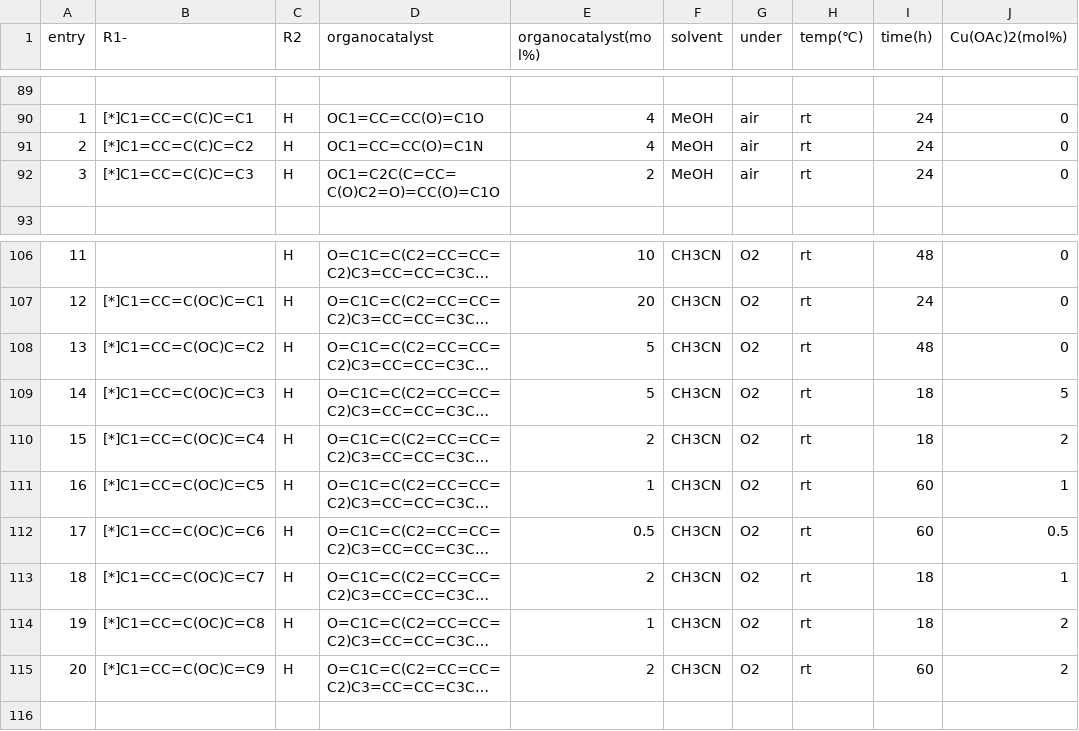
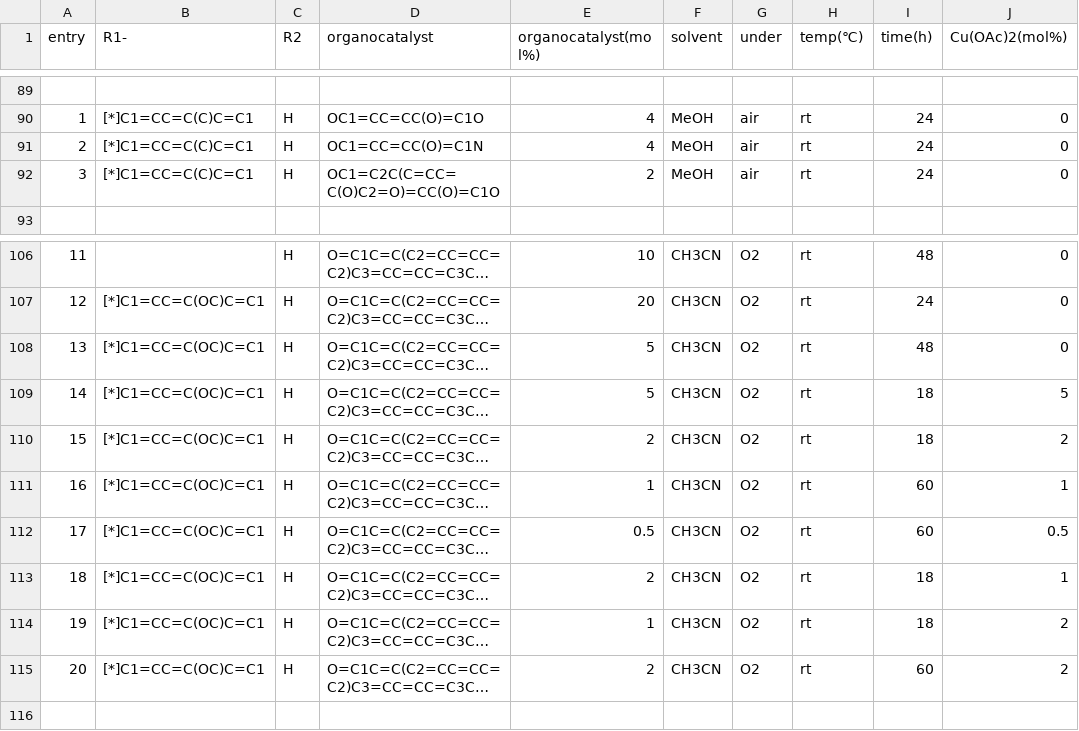
Before and after one commit to wwwyo/lab, a CSV file: data/dataset.csv, drawn as a sheet; only a part is shown, gaps mark what is left out; long unchanged cells end in …; the diff names each change by its address in the sheet, - before the commit and + after, or states it on an @@ line.

Commit message:
update: data

```diff
--- a/data/dataset.csv
+++ b/data/dataset.csv
-B91 (R1-): [*]C1=CC=C(C)C=C2
+B91 (R1-): [*]C1=CC=C(C)C=C1
-B92 (R1-): [*]C1=CC=C(C)C=C3
+B92 (R1-): [*]C1=CC=C(C)C=C1
-B108 (R1-): [*]C1=CC=C(OC)C=C2
+B108 (R1-): [*]C1=CC=C(OC)C=C1
-B109 (R1-): [*]C1=CC=C(OC)C=C3
+B109 (R1-): [*]C1=CC=C(OC)C=C1
-B110 (R1-): [*]C1=CC=C(OC)C=C4
+B110 (R1-): [*]C1=CC=C(OC)C=C1
-B111 (R1-): [*]C1=CC=C(OC)C=C5
+B111 (R1-): [*]C1=CC=C(OC)C=C1
-B112 (R1-): [*]C1=CC=C(OC)C=C6
+B112 (R1-): [*]C1=CC=C(OC)C=C1
-B113 (R1-): [*]C1=CC=C(OC)C=C7
+B113 (R1-): [*]C1=CC=C(OC)C=C1
-B114 (R1-): [*]C1=CC=C(OC)C=C8
+B114 (R1-): [*]C1=CC=C(OC)C=C1
-B115 (R1-): [*]C1=CC=C(OC)C=C9
+B115 (R1-): [*]C1=CC=C(OC)C=C1
```
Also changed, not shown: data/origin.csv, data/origin_scaled.csv.
